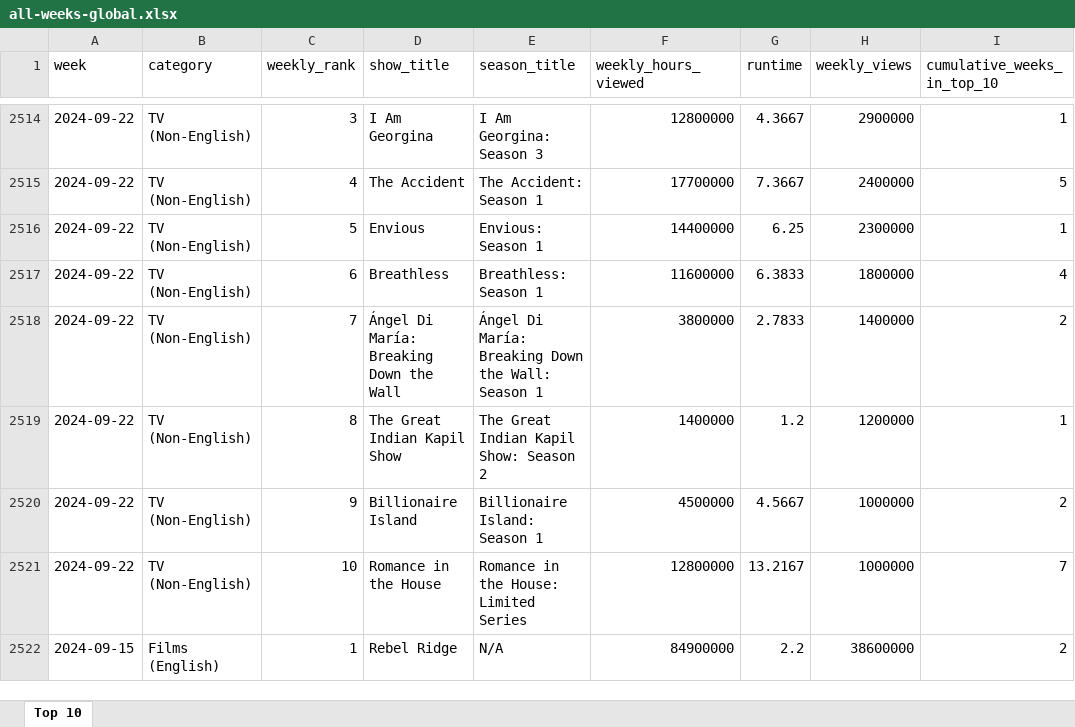
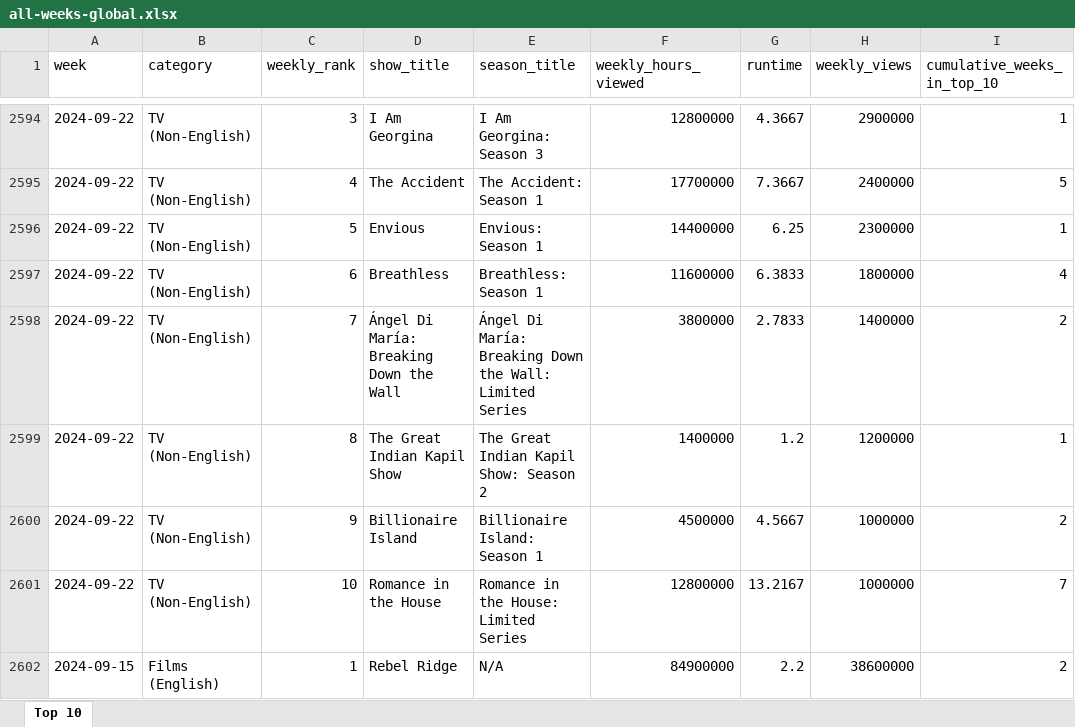
Before and after one commit to lerocha/netflixdb, an Excel workbook: src/main/resources/reports/all-weeks-global.xlsx, sheet Top 10, drawn as a sheet; only a part is shown, gaps mark what is left out; values as stored, in another font and other column widths than the file's, no borders; addresses are those after the commit; the diff covers the shown part only; the diff names each change by its address in the sheet, - before the commit and + after, or states it on an @@ line.

```diff
--- a/src/main/resources/reports/all-weeks-global.xlsx (sheet Top 10)
+++ b/src/main/resources/reports/all-weeks-global.xlsx (sheet Top 10)
-E2598 (season_title): …the Wall: Season 1
+E2598 (season_title): …the Wall: Limited Series
```
Also changed, not shown: 80 added rows and 8 edited cells elsewhere in this sheet.
